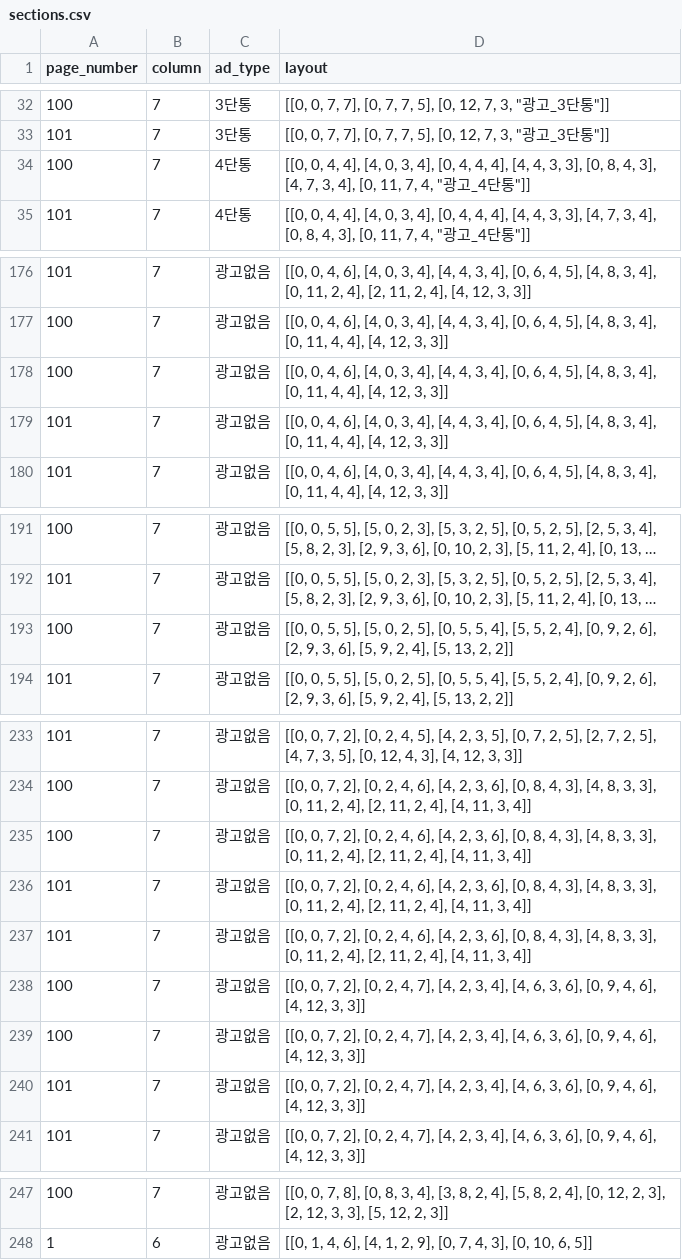
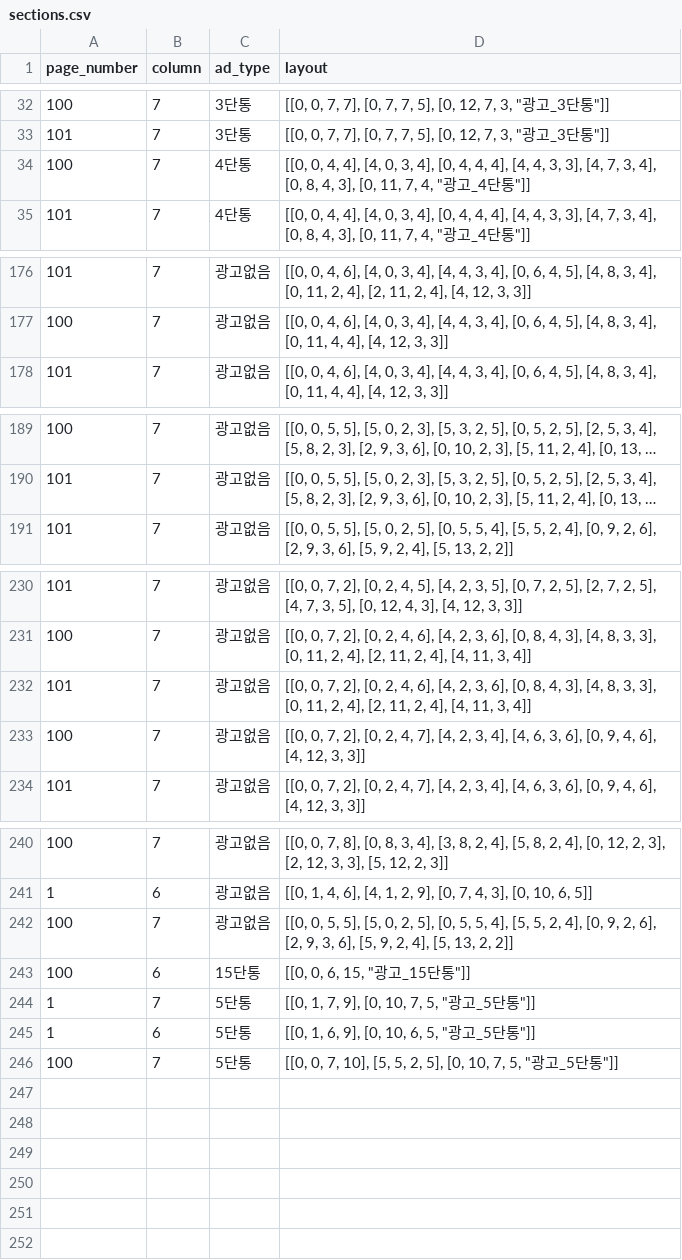
Before and after one commit to smartfty/style_guide, a CSV file: public/1/section/sections.csv, drawn as a sheet; only a part is shown, gaps mark what is left out; long unchanged cells end in …; removed rows and columns are numbered as before the commit, all else as after; the diff covers the shown part only; the diff names each change by its address in the sheet, - before the commit and + after, or states it on an @@ line.

Commit message:
section update

```diff
--- a/public/1/section/sections.csv
+++ b/public/1/section/sections.csv
-D34 (layout): …3, 3], [0, 8, 4, 3], [4, 7, 3, 4], [0, 11,…
+D34 (layout): …3, 3], [4, 7, 3, 4], [0, 8, 4, 3], [0, 11,…
-row 178: 100 | 7 | 광고없음 | [[0, 0, 4, 6], [4, 0, 3, 4], [4, 4, 3, 4], [0, 6, 4, 5], [4, 8, 3, 4], [0, 11, 4, 4], [4, 12, 3, 3]]
-row 179: 101 | 7 | 광고없음 | [[0, 0, 4, 6], [4, 0, 3, 4], [4, 4, 3, 4], [0, 6, 4, 5], [4, 8, 3, 4], [0, 11, 4, 4], [4, 12, 3, 3]]
-row 235: 100 | 7 | 광고없음 | [[0, 0, 7, 2], [0, 2, 4, 6], [4, 2, 3, 6], [0, 8, 4, 3], [4, 8, 3, 3], [0, 11, 2, 4], [2, 11, 2, 4], [4, 11, 3, 4]]
-row 236: 101 | 7 | 광고없음 | [[0, 0, 7, 2], [0, 2, 4, 6], [4, 2, 3, 6], [0, 8, 4, 3], [4, 8, 3, 3], [0, 11, 2, 4], [2, 11, 2, 4], [4, 11, 3, 4]]
-row 239: 100 | 7 | 광고없음 | [[0, 0, 7, 2], [0, 2, 4, 7], [4, 2, 3, 4], [4, 6, 3, 6], [0, 9, 4, 6], [4, 12, 3, 3]]
-row 240: 101 | 7 | 광고없음 | [[0, 0, 7, 2], [0, 2, 4, 7], [4, 2, 3, 4], [4, 6, 3, 6], [0, 9, 4, 6], [4, 12, 3, 3]]
@@ row 193 moved to row 242: 100 @@
+row 243: 100 | 6 | 15단통 | [[0, 0, 6, 15, "광고_15단통"]]
+row 244: 1 | 7 | 5단통 | [[0, 1, 7, 9], [0, 10, 7, 5, "광고_5단통"]]
+row 245: 1 | 6 | 5단통 | [[0, 1, 6, 9], [0, 10, 6, 5, "광고_5단통"]]
+row 246: 100 | 7 | 5단통 | [[0, 0, 7, 10], [5, 5, 2, 5], [0, 10, 7, 5, "광고_5단통"]]
```
Also changed, not shown: 31 edited cells elsewhere in this file, 1 other file.
